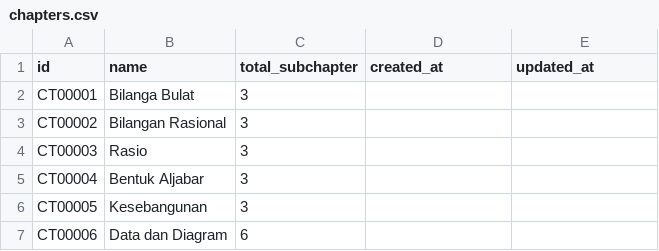
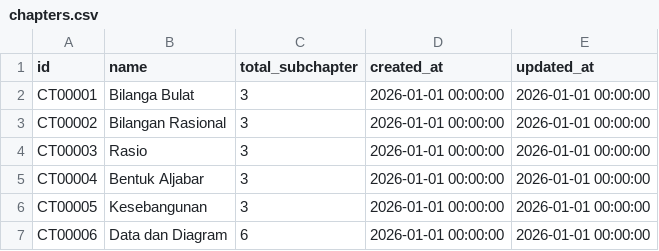
Before and after one commit to Farhan-Nawwafal/amati-app, a CSV file: data-science/data/chapters.csv, drawn as a sheet.

```diff
--- a/data-science/data/chapters.csv
+++ b/data-science/data/chapters.csv
@@ -1,7 +1,7 @@
 id,name,total_subchapter,created_at,updated_at
-CT00001,Bilanga Bulat,3,,
-CT00002,Bilangan Rasional,3,,
-CT00003,Rasio,3,,
-CT00004,Bentuk Aljabar,3,,
-CT00005,Kesebangunan,3,,
-CT00006,Data dan Diagram,6,,
+CT00001,Bilanga Bulat,3,2026-01-01 00:00:00,2026-01-01 00:00:00
+CT00002,Bilangan Rasional,3,2026-01-01 00:00:00,2026-01-01 00:00:00
+CT00003,Rasio,3,2026-01-01 00:00:00,2026-01-01 00:00:00
+CT00004,Bentuk Aljabar,3,2026-01-01 00:00:00,2026-01-01 00:00:00
+CT00005,Kesebangunan,3,2026-01-01 00:00:00,2026-01-01 00:00:00
+CT00006,Data dan Diagram,6,2026-01-01 00:00:00,2026-01-01 00:00:00
```
Also changed, not shown: data-science/data/assessments.csv, data-science/data/user_attempts.csv, 6 other files.
